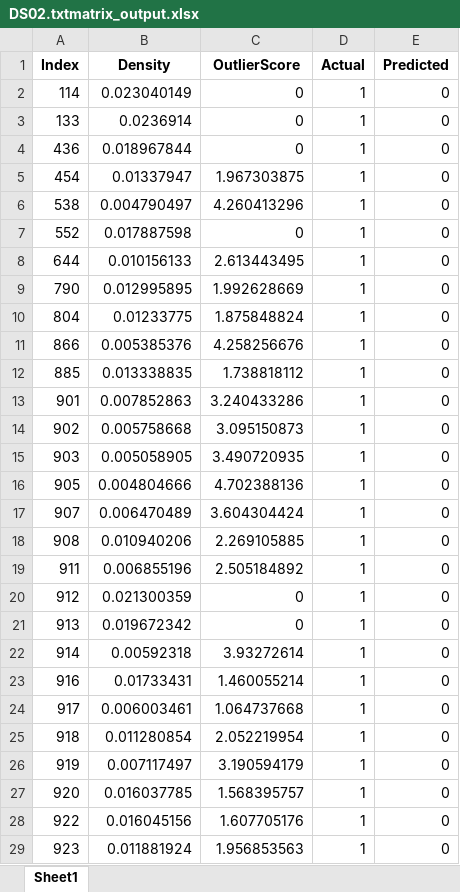
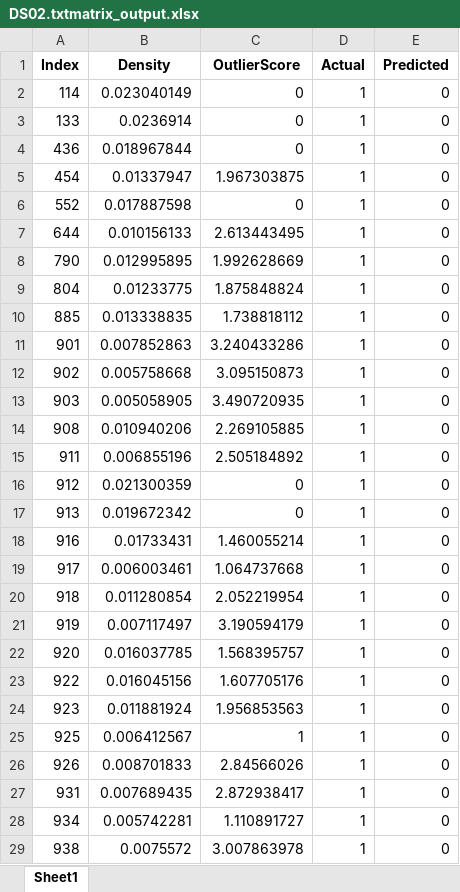
Before and after one commit to AshishRajwar21/OutlierDetectionUsingHDI, an Excel workbook: DS02.txtmatrix_output.xlsx, sheet Sheet1, drawn as a sheet; only a part is shown; the shorter side is filled out with more unchanged rows; values as stored, in another font and other column widths than the file's, no borders; removed rows and columns are numbered as before the commit, all else as after; the diff covers the shown part only; the diff names each change by its address in the sheet, - before the commit and + after, or states it on an @@ line.

```diff
--- a/DS02.txtmatrix_output.xlsx (sheet Sheet1)
+++ b/DS02.txtmatrix_output.xlsx (sheet Sheet1)
-row 6: 538 | 0.004790497 | 4.260413296 | 1 | 0
-row 11: 866 | 0.005385376 | 4.258256676 | 1 | 0
-row 16: 905 | 0.004804666 | 4.702388136 | 1 | 0
-row 17: 907 | 0.006470489 | 3.604304424 | 1 | 0
-row 22: 914 | 0.00592318 | 3.93272614 | 1 | 0
```
Also changed, not shown: 18 added rows and 13 removed rows elsewhere in this sheet, DS03.txtmatrix_output.xlsx, DS04.txtmatrix_output.xlsx, 3 other files.
